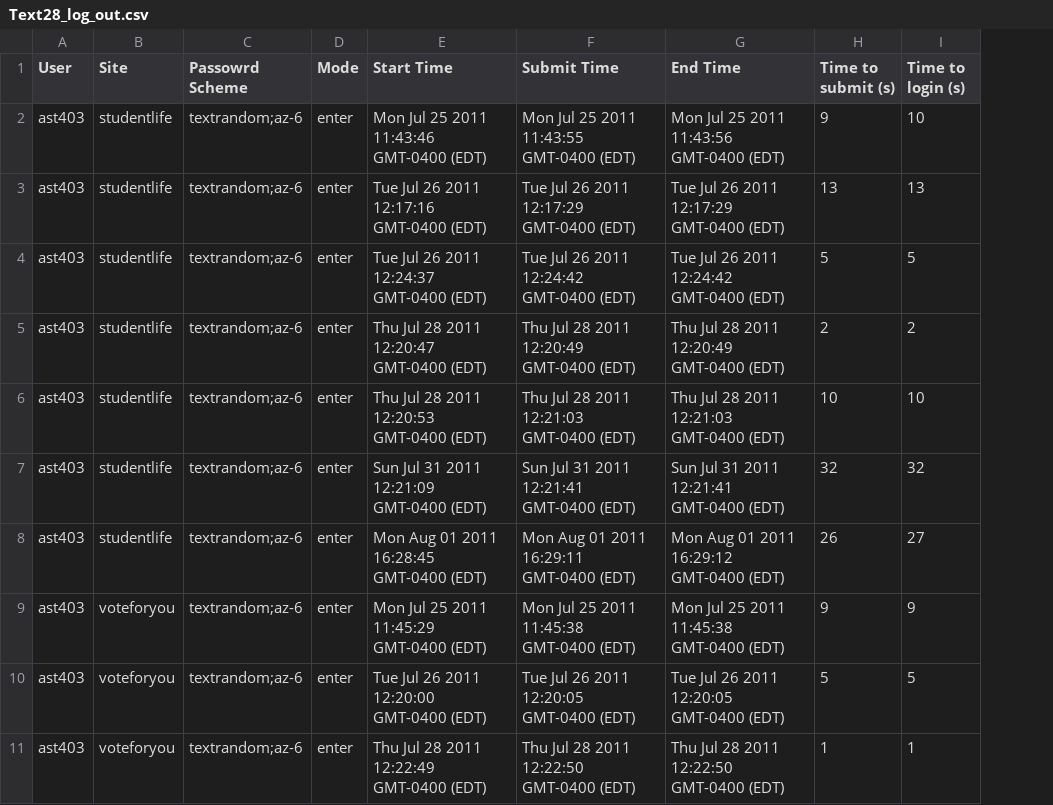
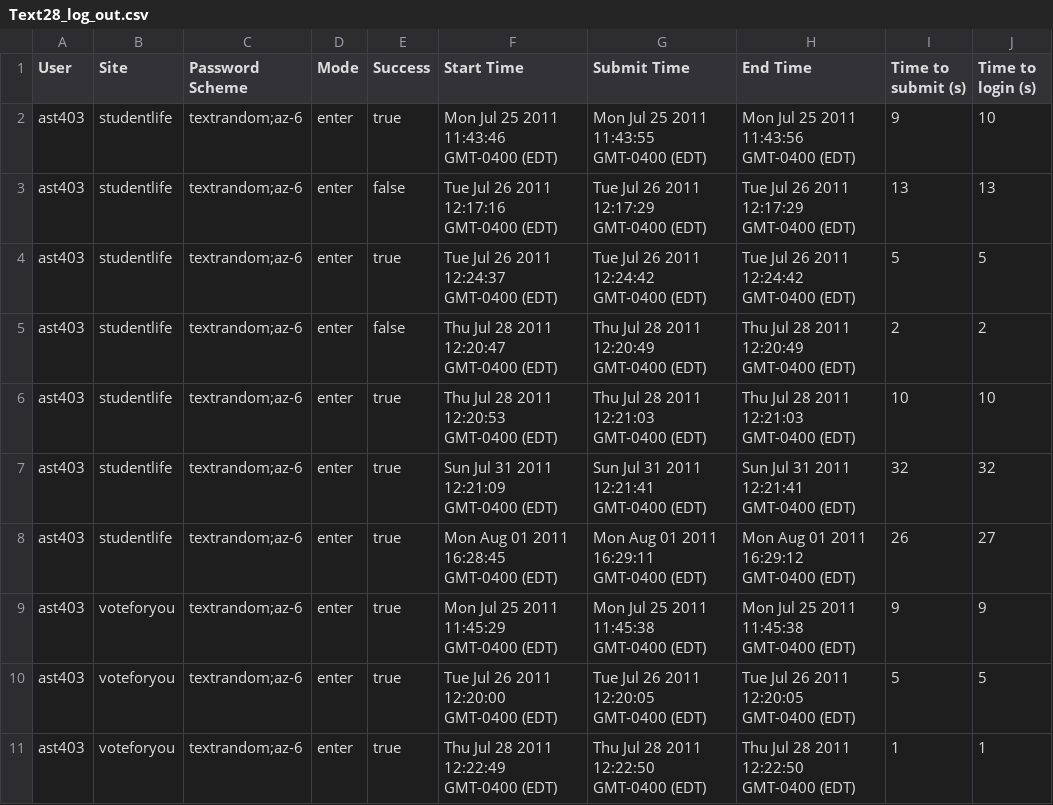
Before and after one commit to Amos47/Comp3008-Parse-Data, a CSV file: data/Text28_log_out.csv, drawn as a sheet; only a part is shown; the diff names each change by its address in the sheet, - before the commit and + after, or states it on an @@ line.

Commit message:
update output data

```diff
--- a/data/Text28_log_out.csv
+++ b/data/Text28_log_out.csv
+column E (Success), rows 2-11: true | false | true | false | true | true | true | true | true | true
-C1: Passowrd Scheme
+C1: Password Scheme
```
Also changed, not shown: 1 other file.
